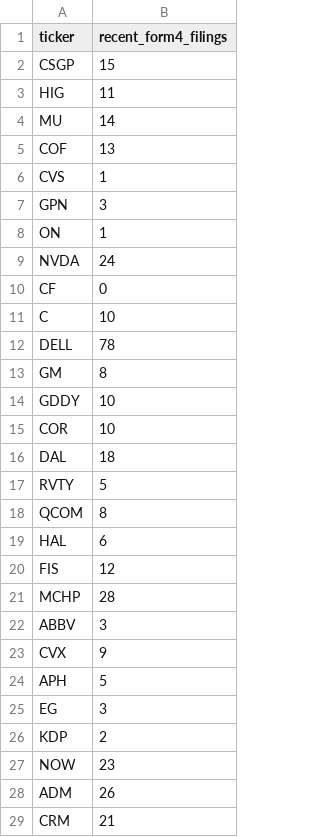
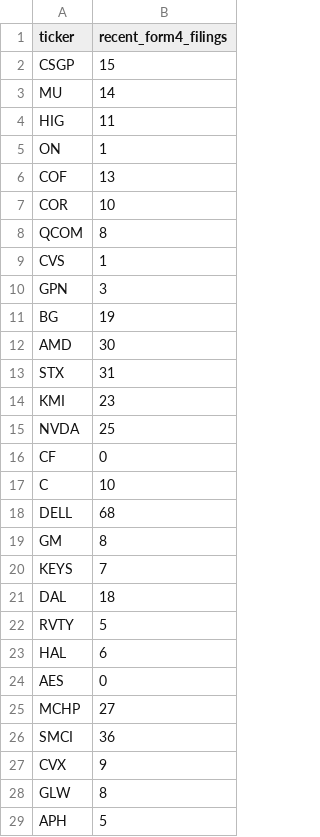
Before and after one commit to isaiahdm792-alt/stock--screener, a CSV file: insider_snapshot.csv, drawn as a sheet; only a part is shown; the diff covers the shown part only.

```diff
--- a/insider_snapshot.csv
+++ b/insider_snapshot.csv
@@ -2,28 +2,28 @@ ticker,recent_form4_filings
 CSGP,15
+MU,14
 HIG,11
-MU,14
+ON,1
 COF,13
+COR,10
+QCOM,8
 CVS,1
 GPN,3
-ON,1
-NVDA,24
+BG,19
+AMD,30
+STX,31
+KMI,23
+NVDA,25
 CF,0
 C,10
-DELL,78
+DELL,68
 GM,8
-GDDY,10
-COR,10
+KEYS,7
 DAL,18
 RVTY,5
-QCOM,8
 HAL,6
-FIS,12
-MCHP,28
-ABBV,3
+AES,0
+MCHP,27
+SMCI,36
 CVX,9
+GLW,8
 APH,5
-EG,3
-KDP,2
-NOW,23
-ADM,26
-CRM,21
```
Also changed, not shown: 2 added rows and 2 removed rows elsewhere in this file, fundamentals_snapshot.csv, scored_snapshot.csv, 4 other files.
